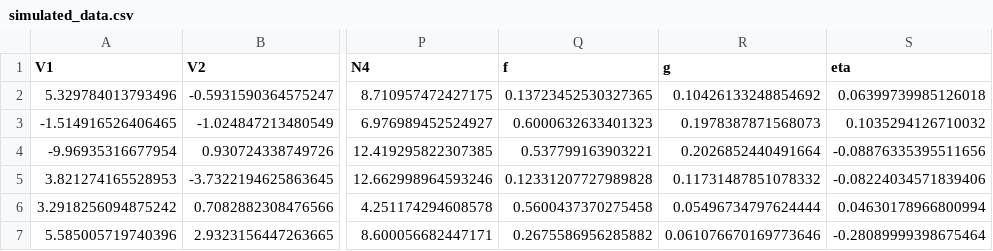
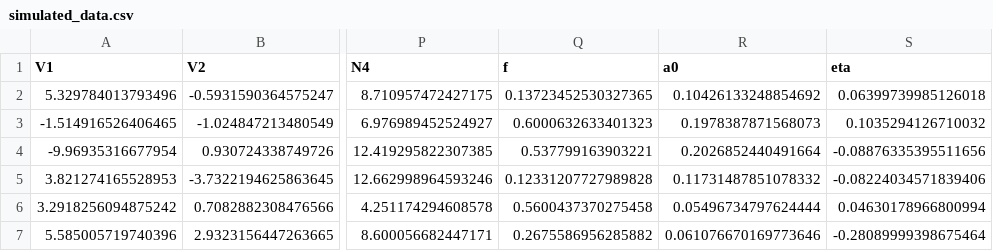
Before and after one commit to lucasnell/evoASS, a CSV file: _check_derivs/simulated_data.csv (was _check_math/simulated_data.csv), drawn as a sheet; only a part is shown, gaps mark what is left out; the diff names each change by its address in the sheet, - before the commit and + after, or states it on an @@ line.

Commit message:
Changed to _check_derivs, began organizing ipynbs, g-->a0 in ipynbs
_check_derivs was _check_math

```diff
--- a/_check_math/simulated_data.csv
+++ b/_check_derivs/simulated_data.csv
-R1: g
+R1: a0
```
Also changed, not shown: 13 other files.
